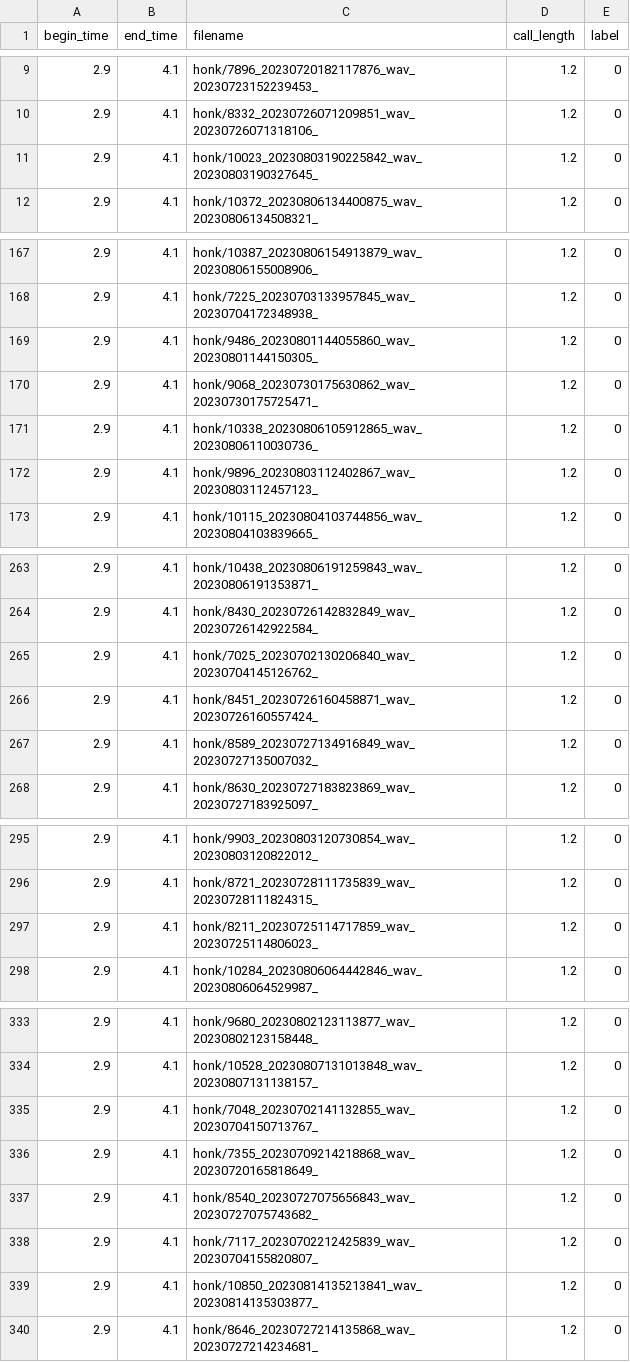
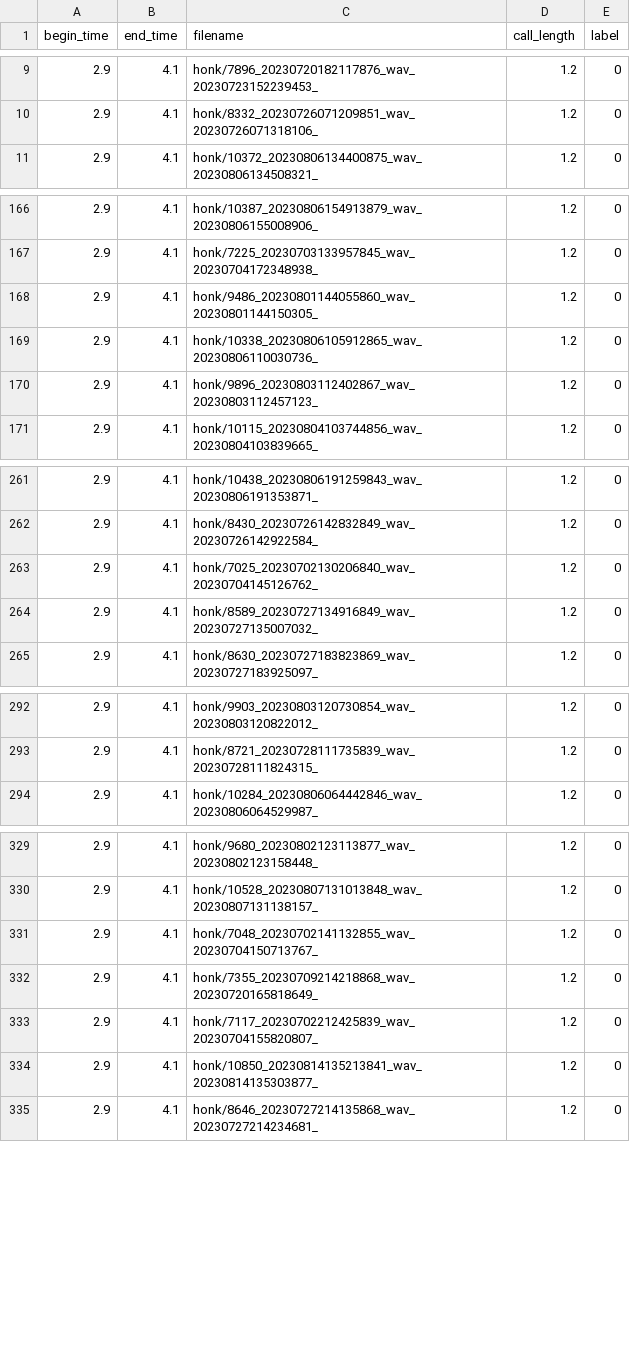
Before and after one commit to deep-voice/soundbay, a CSV file: datasets/noise/train.csv, drawn as a sheet; only a part is shown, gaps mark what is left out; the diff covers the shown part only.

Commit message:
remove faulty files from the list

```diff
--- a/datasets/noise/train.csv
+++ b/datasets/noise/train.csv
@@ -10,3 +10,2 @@ begin_time,end_time,filename,call_length,label
 2.9,4.1,honk/8332_20230726071209851_wav_20230726071318106_,1.2,0
-2.9,4.1,honk/10023_20230803190225842_wav_20230803190327645_,1.2,0
 2.9,4.1,honk/10372_20230806134400875_wav_20230806134508321_,1.2,0
@@ -169,3 +168,2 @@ begin_time,end_time,filename,call_length,label
 2.9,4.1,honk/9486_20230801144055860_wav_20230801144150305_,1.2,0
-2.9,4.1,honk/9068_20230730175630862_wav_20230730175725471_,1.2,0
 2.9,4.1,honk/10338_20230806105912865_wav_20230806110030736_,1.2,0
@@ -265,3 +263,2 @@ begin_time,end_time,filename,call_length,label
 2.9,4.1,honk/7025_20230702130206840_wav_20230704145126762_,1.2,0
-2.9,4.1,honk/8451_20230726160458871_wav_20230726160557424_,1.2,0
 2.9,4.1,honk/8589_20230727134916849_wav_20230727135007032_,1.2,0
@@ -296,3 +293,2 @@ begin_time,end_time,filename,call_length,label
 2.9,4.1,honk/8721_20230728111735839_wav_20230728111824315_,1.2,0
-2.9,4.1,honk/8211_20230725114717859_wav_20230725114806023_,1.2,0
 2.9,4.1,honk/10284_20230806064442846_wav_20230806064529987_,1.2,0
@@ -336,3 +332,2 @@ begin_time,end_time,filename,call_length,label
 2.9,4.1,honk/7355_20230709214218868_wav_20230720165818649_,1.2,0
-2.9,4.1,honk/8540_20230727075656843_wav_20230727075743682_,1.2,0
 2.9,4.1,honk/7117_20230702212425839_wav_20230704155820807_,1.2,0
```
Also changed, not shown: 15 removed rows elsewhere in this file, datasets/noise/train_no_sirene.csv, datasets/noise/val.csv, 2 other files.
